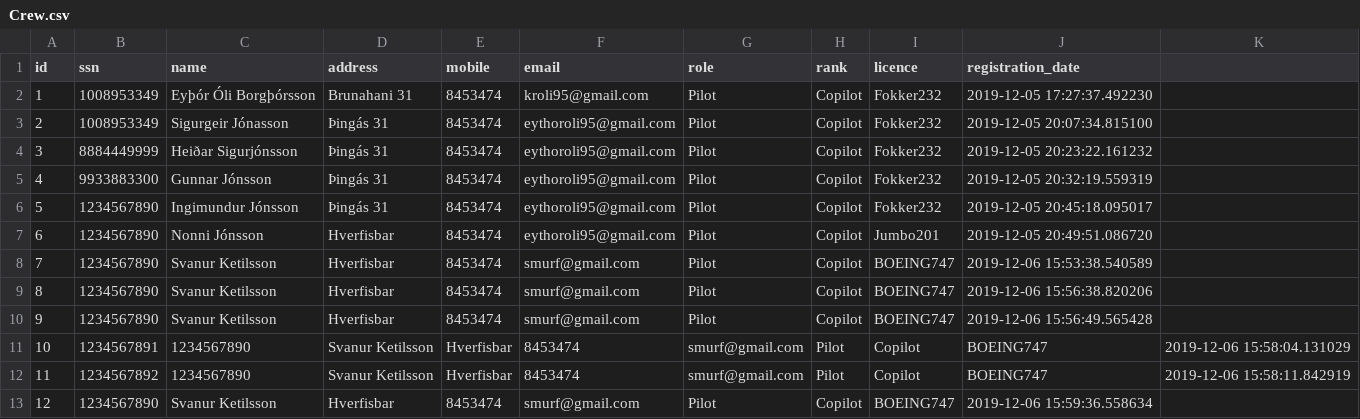
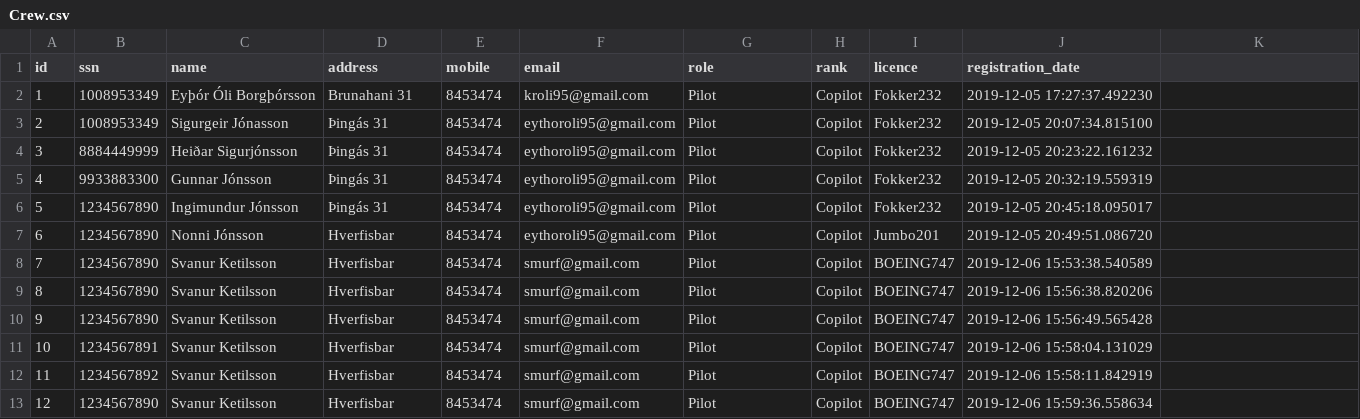
Before and after one commit to heidars19/3ja-vikna-verkefni, a CSV file: program_code/Data/Crew.csv, drawn as a sheet.

```diff
--- a/program_code/Data/Crew.csv
+++ b/program_code/Data/Crew.csv
@@ -10,4 +10,4 @@ id,ssn,name,address,mobile,email,role,rank,licence,registration_date
 9,1234567890,Svanur Ketilsson,Hverfisbar,8453474,smurf@gmail.com,Pilot,Copilot,BOEING747,2019-12-06 15:56:49.565428
-10,1234567891,1234567890,Svanur Ketilsson,Hverfisbar,8453474,smurf@gmail.com,Pilot,Copilot,BOEING747,2019-12-06 15:58:04.131029
-11,1234567892,1234567890,Svanur Ketilsson,Hverfisbar,8453474,smurf@gmail.com,Pilot,Copilot,BOEING747,2019-12-06 15:58:11.842919
+10,1234567891,Svanur Ketilsson,Hverfisbar,8453474,smurf@gmail.com,Pilot,Copilot,BOEING747,2019-12-06 15:58:04.131029
+11,1234567892,Svanur Ketilsson,Hverfisbar,8453474,smurf@gmail.com,Pilot,Copilot,BOEING747,2019-12-06 15:58:11.842919
 12,1234567890,Svanur Ketilsson,Hverfisbar,8453474,smurf@gmail.com,Pilot,Copilot,BOEING747,2019-12-06 15:59:36.558634
```
Also changed, not shown: program_code/Data/Worktrips.csv, 2 other files.
